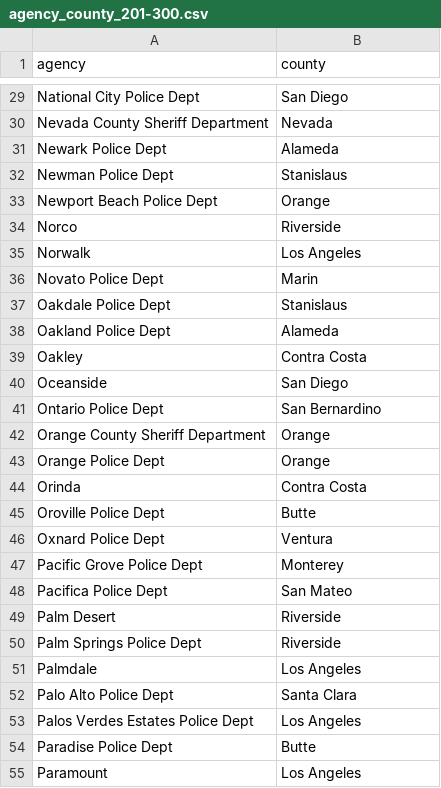
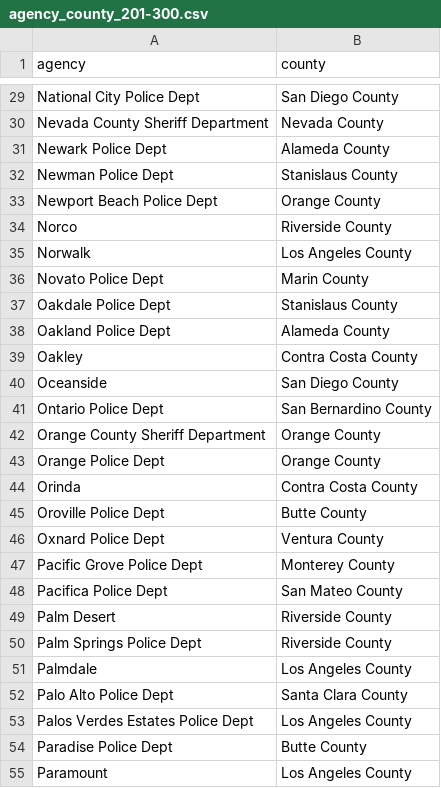
Before and after one commit to kieucuong/us-crime-analysis, a CSV file: data/agency-county/agency_county_201-300.csv, drawn as a sheet; only a part is shown, gaps mark what is left out; the diff covers the shown part only; the diff names each change by its address in the sheet, - before the commit and + after, or states it on an @@ line.

```diff
--- a/data/agency-county/agency_county_201-300.csv
+++ b/data/agency-county/agency_county_201-300.csv
-B29 (county): San Diego
+B29 (county): San Diego County
-B30 (county): Nevada
+B30 (county): Nevada County
-B31 (county): Alameda
+B31 (county): Alameda County
-B32 (county): Stanislaus
+B32 (county): Stanislaus County
-B33 (county): Orange
+B33 (county): Orange County
-B34 (county): Riverside
+B34 (county): Riverside County
-B35 (county): Los Angeles
+B35 (county): Los Angeles County
-B36 (county): Marin
+B36 (county): Marin County
-B37 (county): Stanislaus
+B37 (county): Stanislaus County
-B38 (county): Alameda
+B38 (county): Alameda County
-B39 (county): Contra Costa
+B39 (county): Contra Costa County
-B40 (county): San Diego
+B40 (county): San Diego County
-B41 (county): San Bernardino
+B41 (county): San Bernardino County
-B42:B43 (county): Orange
+B42:B43 (county): Orange County
-B44 (county): Contra Costa
+B44 (county): Contra Costa County
-B45 (county): Butte
+B45 (county): Butte County
-B46 (county): Ventura
+B46 (county): Ventura County
-B47 (county): Monterey
+B47 (county): Monterey County
-B48 (county): San Mateo
+B48 (county): San Mateo County
-B49:B50 (county): Riverside
+B49:B50 (county): Riverside County
-B51 (county): Los Angeles
+B51 (county): Los Angeles County
-B52 (county): Santa Clara
+B52 (county): Santa Clara County
-B53 (county): Los Angeles
+B53 (county): Los Angeles County
-B54 (county): Butte
+B54 (county): Butte County
-B55 (county): Los Angeles
+B55 (county): Los Angeles County
```
Also changed, not shown: 72 edited cells elsewhere in this file, data/agency-county/agency_county_101-200.csv.
